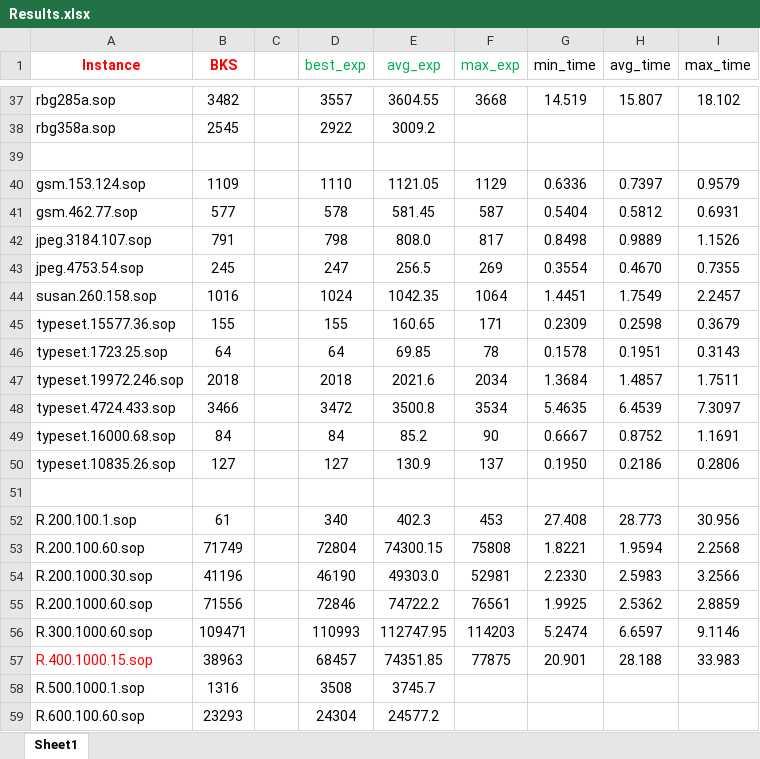
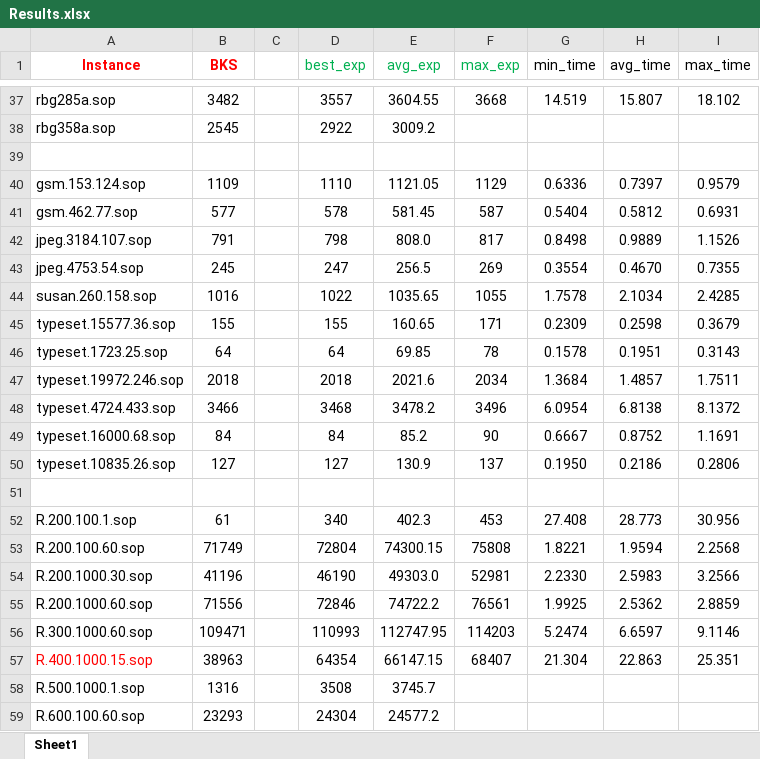
Before and after one commit to salehafzoon/Advanced_Algorithms, an Excel workbook: hw1/Instances/Results.xlsx, sheet Sheet1, drawn as a sheet; only a part is shown, gaps mark what is left out; values as stored, in another font and other column widths than the file's, no borders; the diff names each change by its address in the sheet, - before the commit and + after, or states it on an @@ line.

```diff
--- a/hw1/Instances/Results.xlsx (sheet Sheet1)
+++ b/hw1/Instances/Results.xlsx (sheet Sheet1)
-D44 (best_exp): 1024
+D44 (best_exp): 1022
-E44 (avg_exp): 1042.35
+E44 (avg_exp): 1035.65
-F44 (max_exp): 1064
+F44 (max_exp): 1055
-G44 (min_time): 1.4451
+G44 (min_time): 1.7578
-H44 (avg_time): 1.7549
+H44 (avg_time): 2.1034
-I44 (max_time): 2.2457
+I44 (max_time): 2.4285
-D48 (best_exp): 3472
+D48 (best_exp): 3468
-E48 (avg_exp): 3500.8
+E48 (avg_exp): 3478.2
-F48 (max_exp): 3534
+F48 (max_exp): 3496
-G48 (min_time): 5.4635
+G48 (min_time): 6.0954
-H48 (avg_time): 6.4539
+H48 (avg_time): 6.8138
-I48 (max_time): 7.3097
+I48 (max_time): 8.1372
-D57 (best_exp): 68457
+D57 (best_exp): 64354
-E57 (avg_exp): 74351.85
+E57 (avg_exp): 66147.15
-F57 (max_exp): 77875
+F57 (max_exp): 68407
-G57 (min_time): 20.901
+G57 (min_time): 21.304
-H57 (avg_time): 28.188
+H57 (avg_time): 22.863
-I57 (max_time): 33.983
+I57 (max_time): 25.351
```
Also changed, not shown: 10 other files.
